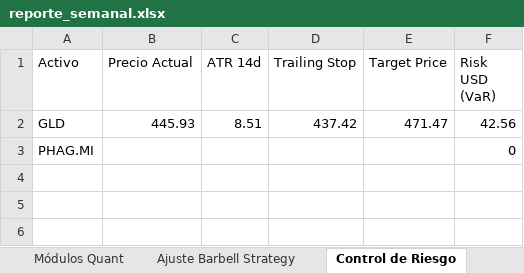
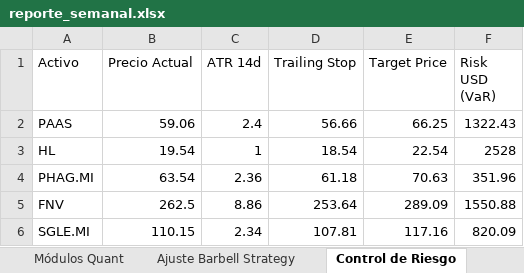
Before and after one commit to pseitler/River-Plate-Alpha, an Excel workbook: public/reporte_semanal.xlsx, sheet Control de Riesgo, drawn as a sheet; values as stored, in another font and other column widths than the file's, no borders; removed rows and columns are numbered as before the commit, all else as after; the diff names each change by its address in the sheet, - before the commit and + after, or states it on an @@ line.

Commit message:
Auto-update: dom 04/19/2026 23:31:50.04 - Actualizacion manual

```diff
--- a/public/reporte_semanal.xlsx (sheet Control de Riesgo)
+++ b/public/reporte_semanal.xlsx (sheet Control de Riesgo)
-row 2: GLD | 445.93 | 8.51 | 437.42 | 471.47 | 42.56
+row 2: PAAS | 59.06 | 2.4 | 56.66 | 66.25 | 1322.43
+row 3: HL | 19.54 | 1 | 18.54 | 22.54 | 2528
-B4 (Precio Actual): (empty)
+B4 (Precio Actual): 63.54
-C4 (ATR 14d): (empty)
+C4 (ATR 14d): 2.36
-D4 (Trailing Stop): (empty)
+D4 (Trailing Stop): 61.18
-E4 (Target Price): (empty)
+E4 (Target Price): 70.63
-F4 (Risk USD (VaR)): 0
+F4 (Risk USD (VaR)): 351.96
+row 5: FNV | 262.5 | 8.86 | 253.64 | 289.09 | 1550.88
+row 6: SGLE.MI | 110.15 | 2.34 | 107.81 | 117.16 | 820.09
```
Also changed, not shown: sheet Posiciones Ledger, sheet Ajuste Barbell Strategy, sheet Rendimientos, 3 other files.
